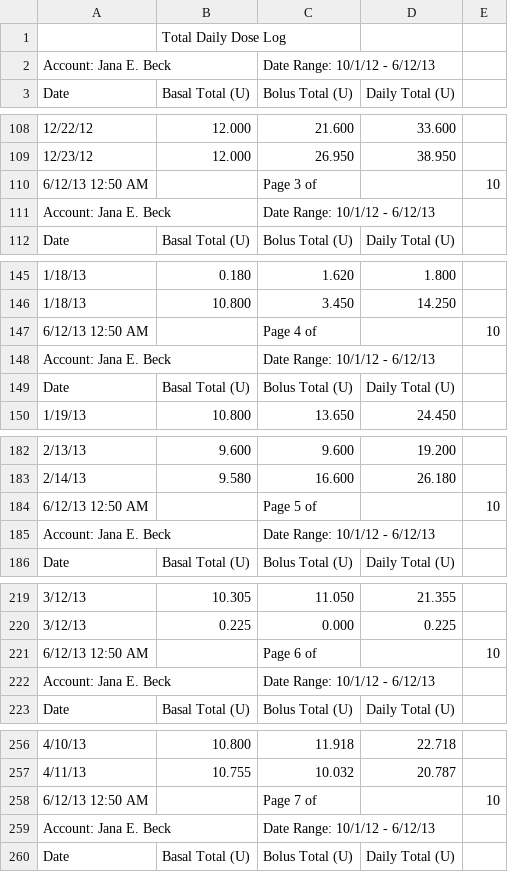
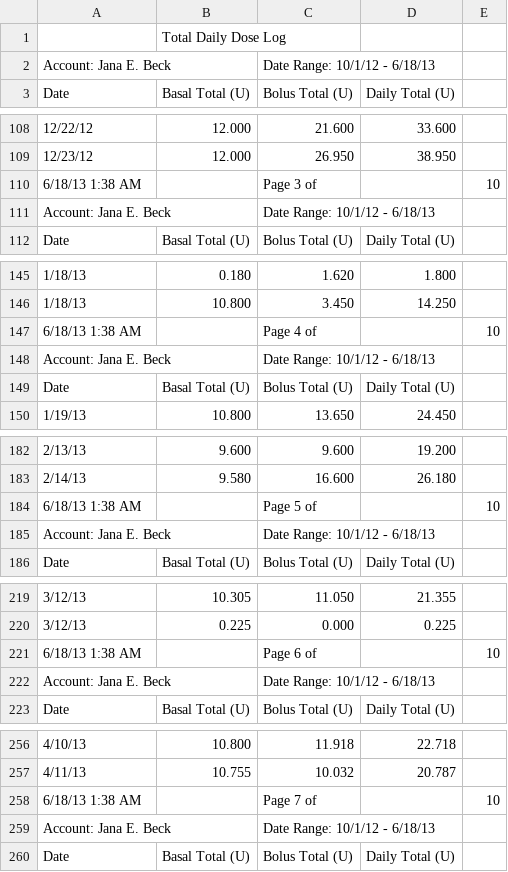
Before and after one commit to dmblue12/iPancreas-archive, a CSV file: public/from 2012.10.01 TDD.csv, drawn as a sheet; only a part is shown, gaps mark what is left out; the diff covers the shown part only; the diff names each change by its address in the sheet, - before the commit and + after, or states it on an @@ line.

```diff
--- a/public/from 2012.10.01 TDD.csv
+++ b/public/from 2012.10.01 TDD.csv
-C2 (Bolus Total (U)): Date Range: 10/1/12 - 6/12/13
+C2 (Bolus Total (U)): Date Range: 10/1/12 - 6/18/13
-A110 (Date): 6/12/13 12:50 AM
+A110 (Date): 6/18/13 1:38 AM
-C111 (Bolus Total (U)): Date Range: 10/1/12 - 6/12/13
+C111 (Bolus Total (U)): Date Range: 10/1/12 - 6/18/13
-A147 (Date): 6/12/13 12:50 AM
+A147 (Date): 6/18/13 1:38 AM
-C148 (Bolus Total (U)): Date Range: 10/1/12 - 6/12/13
+C148 (Bolus Total (U)): Date Range: 10/1/12 - 6/18/13
-A184 (Date): 6/12/13 12:50 AM
+A184 (Date): 6/18/13 1:38 AM
-C185 (Bolus Total (U)): Date Range: 10/1/12 - 6/12/13
+C185 (Bolus Total (U)): Date Range: 10/1/12 - 6/18/13
-A221 (Date): 6/12/13 12:50 AM
+A221 (Date): 6/18/13 1:38 AM
-C222 (Bolus Total (U)): Date Range: 10/1/12 - 6/12/13
+C222 (Bolus Total (U)): Date Range: 10/1/12 - 6/18/13
-A258 (Date): 6/12/13 12:50 AM
+A258 (Date): 6/18/13 1:38 AM
-C259 (Bolus Total (U)): Date Range: 10/1/12 - 6/12/13
+C259 (Bolus Total (U)): Date Range: 10/1/12 - 6/18/13
```
Also changed, not shown: 8 added rows and 9 edited cells elsewhere in this file, public/from 2012.10.01 BG.csv, 1 other file.
